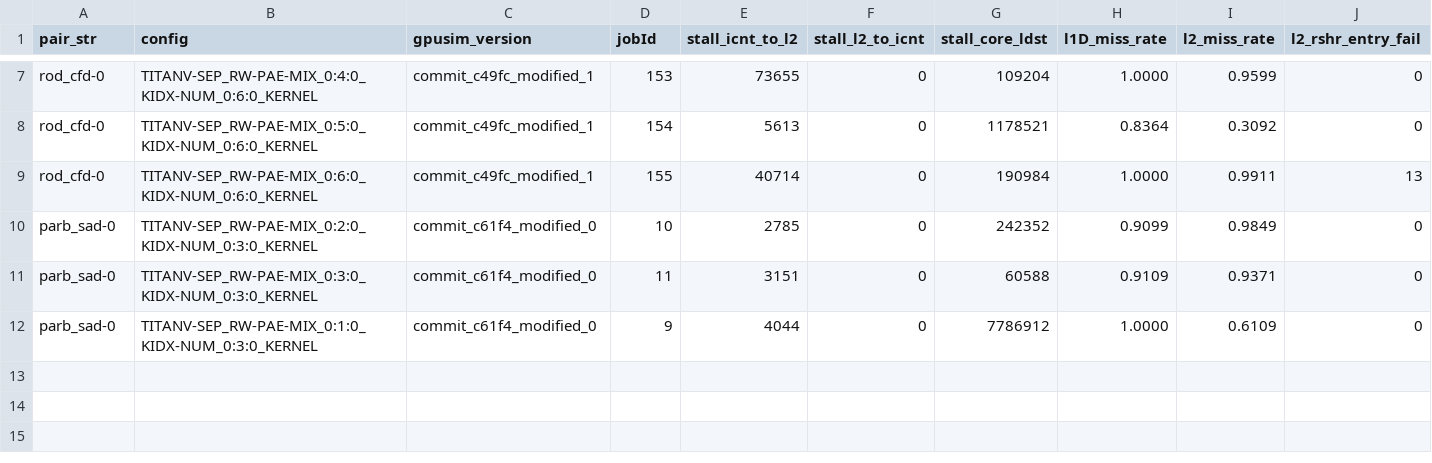
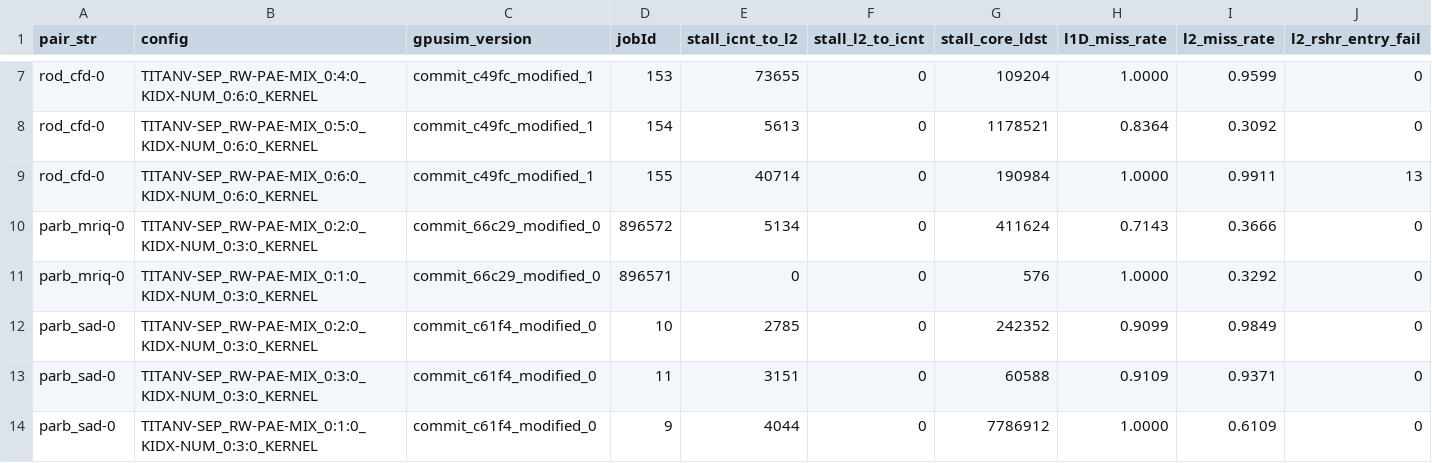
Before and after one commit to UofT-EcoSystem/GPU-Virtualization-Benchmarks, a CSV file: util/data/csv/seq-multi.csv, drawn as a sheet; only a part is shown, gaps mark what is left out; rows hold the shown columns only; the diff names each change by its address in the sheet, - before the commit and + after, or states it on an @@ line.

Commit message:
update multi-kernel data and notebook

```diff
--- a/util/data/csv/seq-multi.csv
+++ b/util/data/csv/seq-multi.csv
+row 10: parb_mriq-0 | TITANV-SEP_RW-PAE-MIX_0:2:0_KIDX-NUM_0:3:0_KERNEL | commit_66c29_modified_0 | 896572 | 5134 | 0 | 411624 | 0.7143 | 0.3666 | 0
+row 11: parb_mriq-0 | TITANV-SEP_RW-PAE-MIX_0:1:0_KIDX-NUM_0:3:0_KERNEL | commit_66c29_modified_0 | 896571 | 0 | 0 | 576 | 1.0000 | 0.3292 | 0
```
Also changed, not shown: 4 other files.
